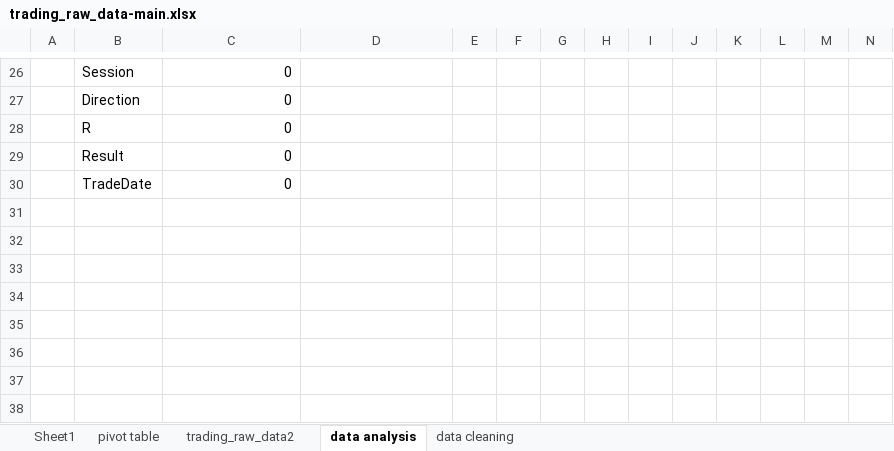
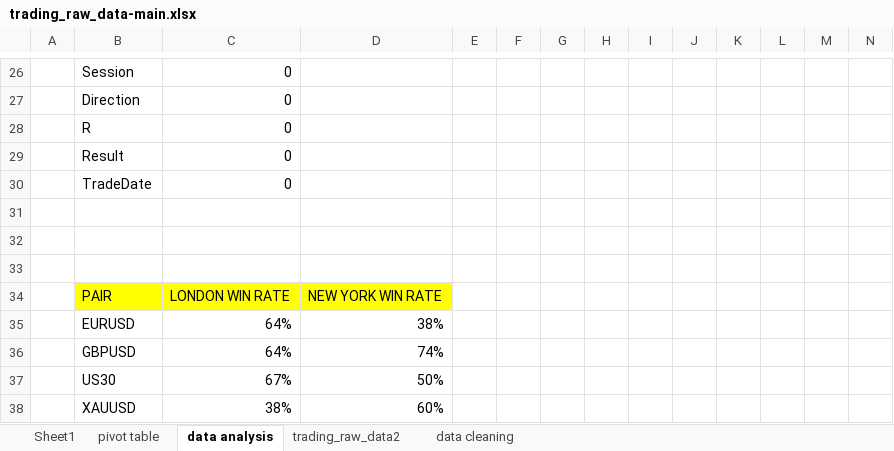
Before and after one commit to abdelkarimmassoui/excel-data-trading, an Excel workbook: trading_raw_data-main.xlsx, sheet data analysis, drawn as a sheet; only a part is shown, gaps mark what is left out; values as stored, in another font and other column widths than the file's, no borders; the diff names each change by its address in the sheet, - before the commit and + after, or states it on an @@ line.

Commit message:
hanaya khdit data man pivot w7atithom f data analysis table

```diff
--- a/trading_raw_data-main.xlsx (sheet data analysis)
+++ b/trading_raw_data-main.xlsx (sheet data analysis)
@@ sheet tab order changed: Sheet1 | pivot table | data analysis | trading_raw_data2 | data cleaning @@
+row 31: (empty)
+row 32: (empty)
+row 33: (empty)
+row 34:  | PAIR | LONDON WIN RATE | NEW YORK WIN RATE
+row 35:  | EURUSD | 64% | 38%
+row 36:  | GBPUSD | 64% | 74%
+row 37:  | US30 | 67% | 50%
+row 38:  | XAUUSD | 38% | 60%
```
Also changed, not shown: charts or pictures.
